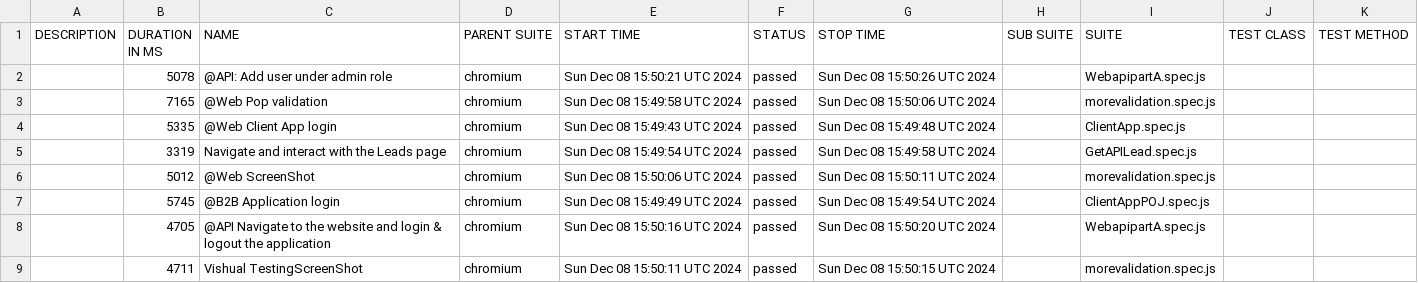
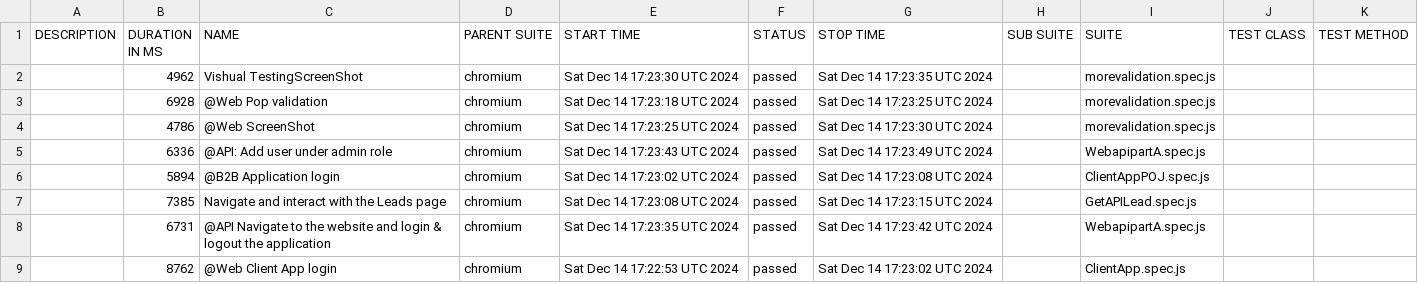
Before and after one commit to komalshrivas/PlaywrightLearning, a CSV file: data/suites.csv, drawn as a sheet.

```diff
--- a/data/suites.csv
+++ b/data/suites.csv
@@ -1,9 +1,9 @@
 "DESCRIPTION","DURATION IN MS","NAME","PARENT SUITE","START TIME","STATUS","STOP TIME","SUB SUITE","SUITE","TEST CLASS","TEST METHOD"
-"","5078","@API: Add user under admin role","chromium","Sun Dec 08 15:50:21 UTC 2024","passed","Sun Dec 08 15:50:26 UTC 2024","","WebapipartA.spec.js","",""
-"","7165","@Web Pop validation","chromium","Sun Dec 08 15:49:58 UTC 2024","passed","Sun Dec 08 15:50:06 UTC 2024","","morevalidation.spec.js","",""
-"","5335","@Web Client App login","chromium","Sun Dec 08 15:49:43 UTC 2024","passed","Sun Dec 08 15:49:48 UTC 2024","","ClientApp.spec.js","",""
-"","3319","Navigate and interact with the Leads page","chromium","Sun Dec 08 15:49:54 UTC 2024","passed","Sun Dec 08 15:49:58 UTC 2024","","GetAPILead.spec.js","",""
-"","5012","@Web ScreenShot","chromium","Sun Dec 08 15:50:06 UTC 2024","passed","Sun Dec 08 15:50:11 UTC 2024","","morevalidation.spec.js","",""
-"","5745","@B2B Application login","chromium","Sun Dec 08 15:49:49 UTC 2024","passed","Sun Dec 08 15:49:54 UTC 2024","","ClientAppPOJ.spec.js","",""
-"","4705","@API  Navigate to the website and login & logout the application","chromium","Sun Dec 08 15:50:16 UTC 2024","passed","Sun Dec 08 15:50:20 UTC 2024","","WebapipartA.spec.js","",""
-"","4711","Vishual TestingScreenShot","chromium","Sun Dec 08 15:50:11 UTC 2024","passed","Sun Dec 08 15:50:15 UTC 2024","","morevalidation.spec.js","",""
+"","4962","Vishual TestingScreenShot","chromium","Sat Dec 14 17:23:30 UTC 2024","passed","Sat Dec 14 17:23:35 UTC 2024","","morevalidation.spec.js","",""
+"","6928","@Web Pop validation","chromium","Sat Dec 14 17:23:18 UTC 2024","passed","Sat Dec 14 17:23:25 UTC 2024","","morevalidation.spec.js","",""
+"","4786","@Web ScreenShot","chromium","Sat Dec 14 17:23:25 UTC 2024","passed","Sat Dec 14 17:23:30 UTC 2024","","morevalidation.spec.js","",""
+"","6336","@API: Add user under admin role","chromium","Sat Dec 14 17:23:43 UTC 2024","passed","Sat Dec 14 17:23:49 UTC 2024","","WebapipartA.spec.js","",""
+"","5894","@B2B Application login","chromium","Sat Dec 14 17:23:02 UTC 2024","passed","Sat Dec 14 17:23:08 UTC 2024","","ClientAppPOJ.spec.js","",""
+"","7385","Navigate and interact with the Leads page","chromium","Sat Dec 14 17:23:08 UTC 2024","passed","Sat Dec 14 17:23:15 UTC 2024","","GetAPILead.spec.js","",""
+"","6731","@API  Navigate to the website and login & logout the application","chromium","Sat Dec 14 17:23:35 UTC 2024","passed","Sat Dec 14 17:23:42 UTC 2024","","WebapipartA.spec.js","",""
+"","8762","@Web Client App login","chromium","Sat Dec 14 17:22:53 UTC 2024","passed","Sat Dec 14 17:23:02 UTC 2024","","ClientApp.spec.js","",""
```
Also changed, not shown: 47 other files.
